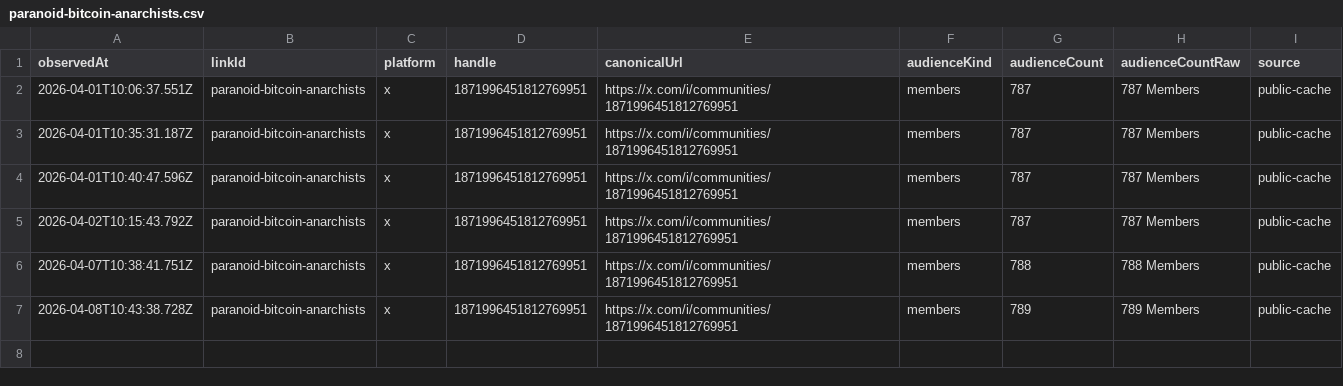
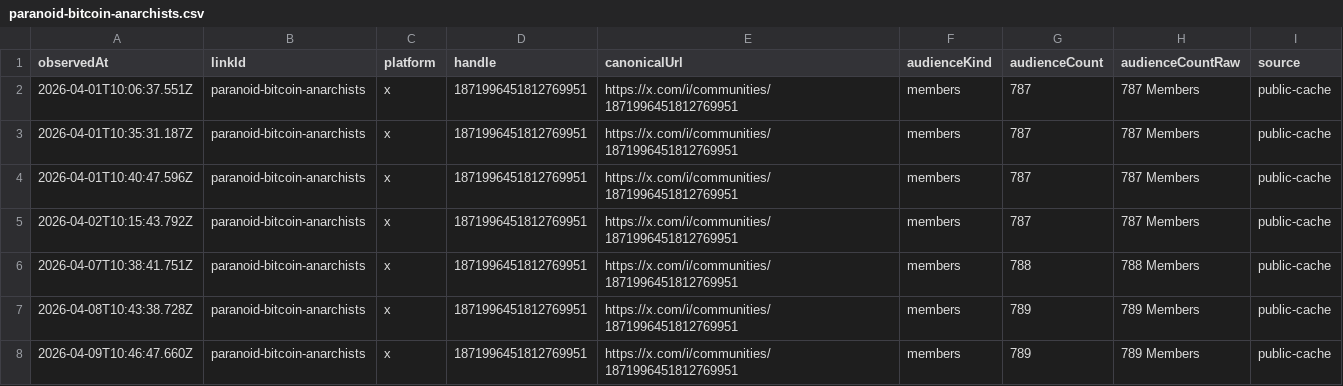
Before and after one commit to thebitcoinnova/open-links, a CSV file: public/history/followers/paranoid-bitcoin-anarchists.csv, drawn as a sheet.

```diff
--- a/public/history/followers/paranoid-bitcoin-anarchists.csv
+++ b/public/history/followers/paranoid-bitcoin-anarchists.csv
@@ -7 +7,2 @@ observedAt,linkId,platform,handle,canonicalUrl,audienceKind,audienceCount,audien
 2026-04-08T10:43:38.728Z,paranoid-bitcoin-anarchists,x,1871996451812769951,https://x.com/i/communities/1871996451812769951,members,789,789 Members,public-cache
+2026-04-09T10:46:47.660Z,paranoid-bitcoin-anarchists,x,1871996451812769951,https://x.com/i/communities/1871996451812769951,members,789,789 Members,public-cache
```
Also changed, not shown: public/history/followers/live-with-the-hive-podcast.csv, public/history/followers/rumble.csv, 4 other files.
